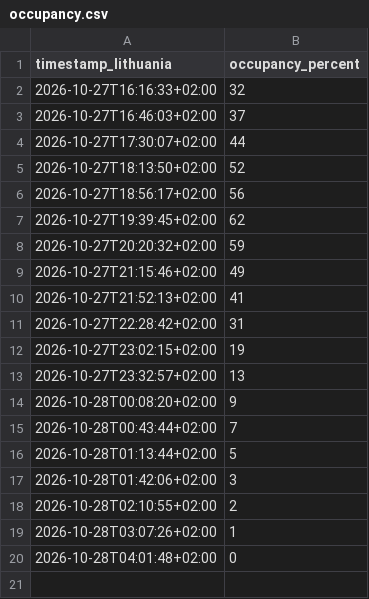
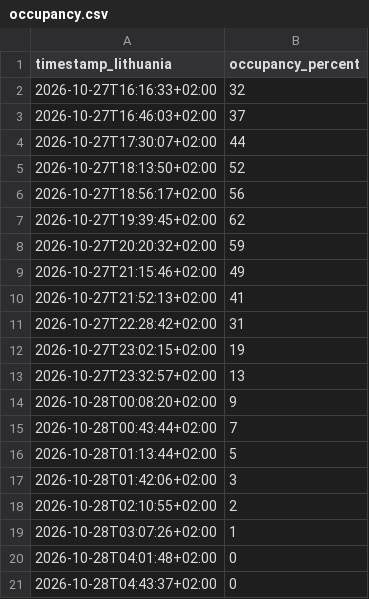
Before and after one commit to Barachiel36/Barachieruns, a CSV file: occupancy.csv, drawn as a sheet; the diff names each change by its address in the sheet, - before the commit and + after, or states it on an @@ line.

```diff
--- a/occupancy.csv
+++ b/occupancy.csv
+row 21: 2026-10-28T04:43:37+02:00 | 0
```
